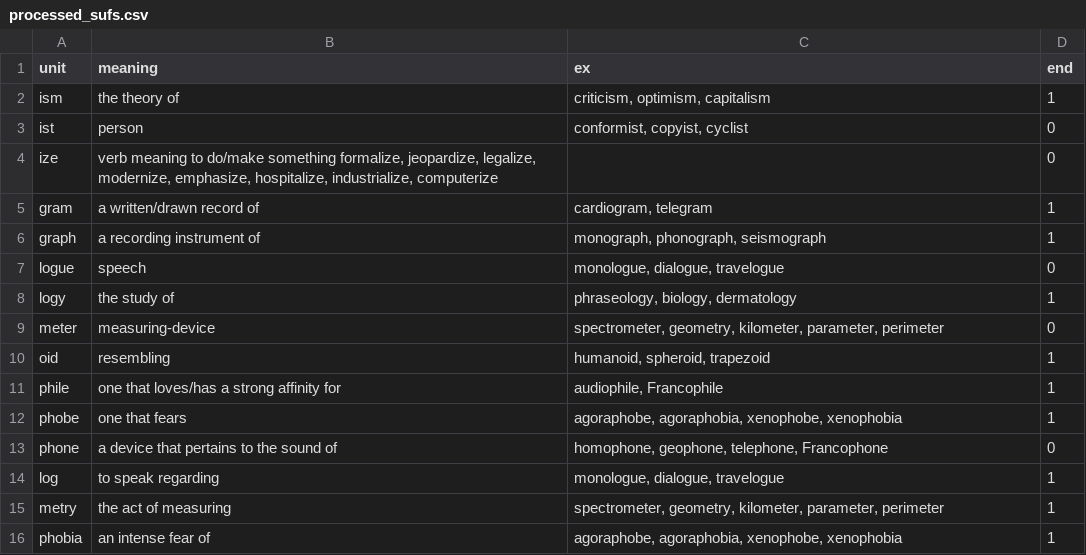
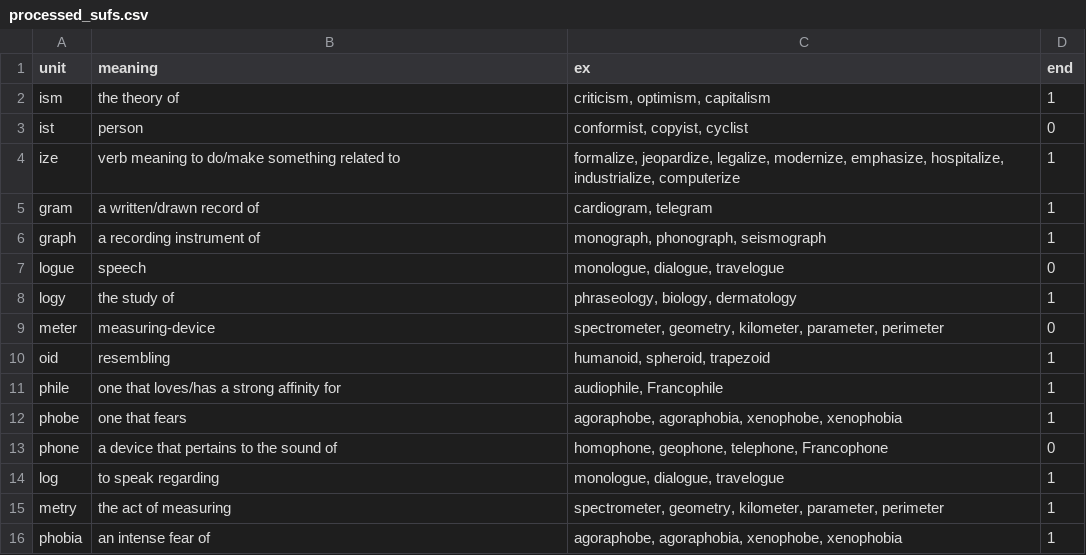
Before and after one commit to blademaw/hermetic-mishaps, a CSV file: processed_sufs.csv, drawn as a sheet.

```diff
--- a/processed_sufs.csv
+++ b/processed_sufs.csv
@@ -3,3 +3,3 @@ ism,the theory of,"criticism, optimism, capitalism",1
 ist,person,"conformist, copyist, cyclist",0
-ize,"verb meaning to do/make something   formalize, jeopardize, legalize, modernize, emphasize, hospitalize, industrialize, computerize",,0
+ize,verb meaning to do/make something related to,"formalize, jeopardize, legalize, modernize, emphasize, hospitalize, industrialize, computerize",1
 gram,a written/drawn record of,"cardiogram, telegram",1
```
Also changed, not shown: 7 other files.
